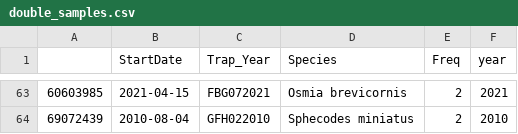
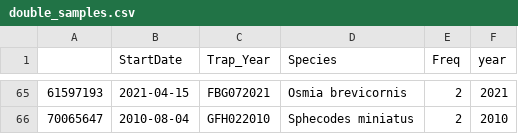
Before and after one commit to julifi/Bees_functional_diversity, a CSV file: analysis_bees_diversity/data/double_samples.csv, drawn as a sheet; only a part is shown, gaps mark what is left out; the diff covers the shown part only.

```diff
--- a/analysis_bees_diversity/data/double_samples.csv
+++ b/analysis_bees_diversity/data/double_samples.csv
@@ -63,2 +65,2 @@
-"60603985","2021-04-15","FBG072021","Osmia brevicornis",2,"2021"
-"69072439","2010-08-04","GFH022010","Sphecodes miniatus",2,"2010"
+"61597193","2021-04-15","FBG072021","Osmia brevicornis",2,"2021"
+"70065647","2010-08-04","GFH022010","Sphecodes miniatus",2,"2010"
```
Also changed, not shown: 2 added rows and 25 edited cells elsewhere in this file, 8 other files.
